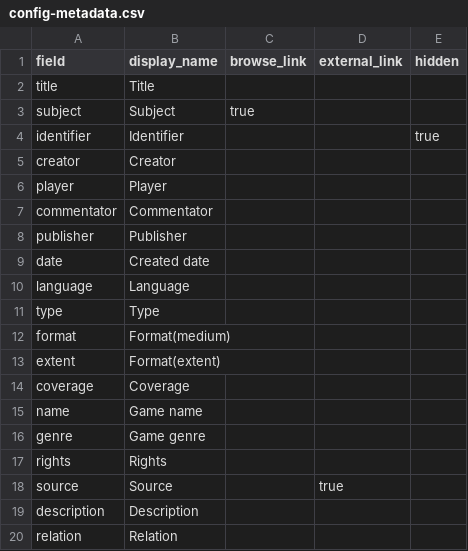
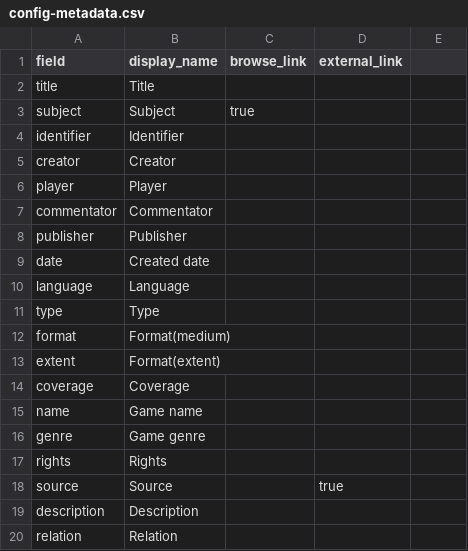
Before and after one commit to state0621/game-repository, a CSV file: _data/config-metadata.csv, drawn as a sheet.

Commit message:
Update config-metadata.csv

```diff
--- a/_data/config-metadata.csv
+++ b/_data/config-metadata.csv
@@ -1,5 +1,5 @@
-field,display_name,browse_link,external_link,hidden
+field,display_name,browse_link,external_link
 title,Title,
 subject,Subject,true
-identifier,Identifier,,,true
+identifier,Identifier,
 creator,Creator,
```
